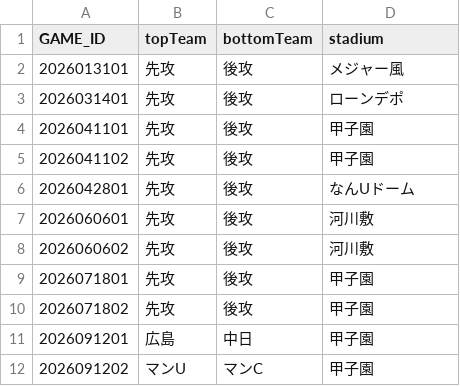
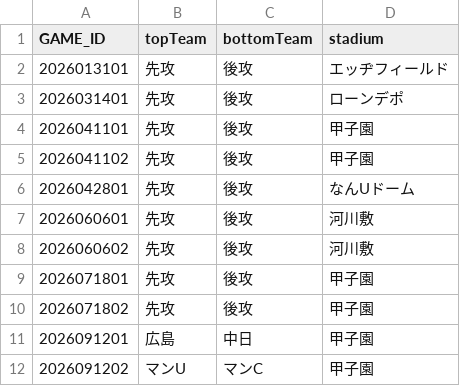
Before and after one commit to sota2486/BaseballStats, a CSV file: game.csv, drawn as a sheet.

```diff
--- a/game.csv
+++ b/game.csv
@@ -1,3 +1,3 @@
 GAME_ID,topTeam,bottomTeam,stadium
-2026013101,先攻,後攻,メジャー風
+2026013101,先攻,後攻,エッヂフィールド
 2026031401,先攻,後攻,ローンデポ
```
Also changed, not shown: 1 other file.
